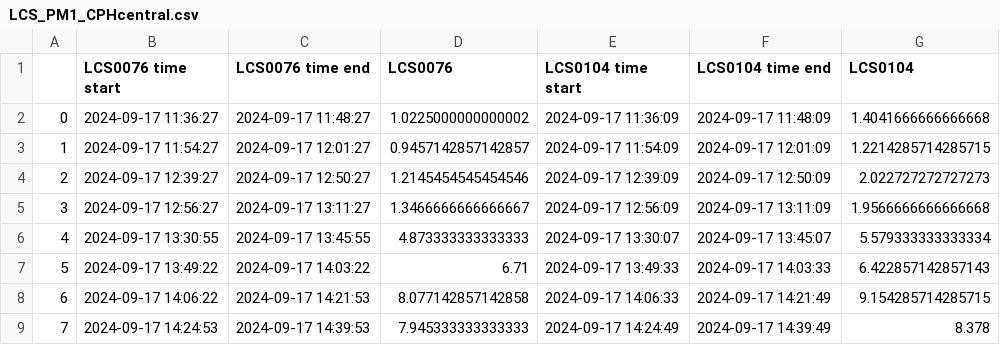
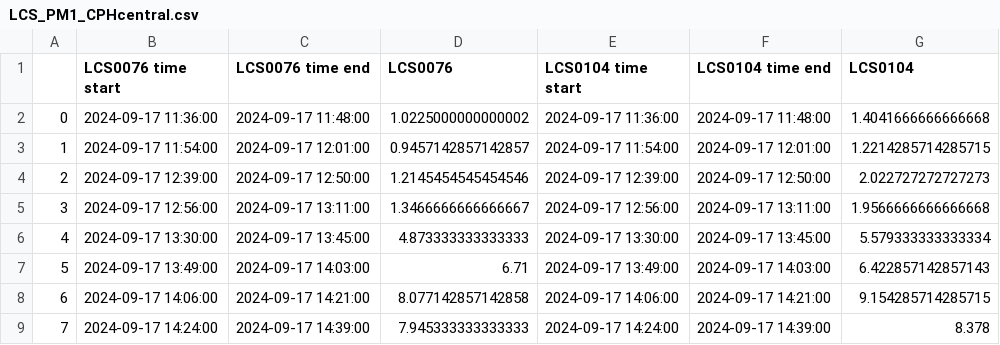
Before and after one commit to Normann25/Master-thesis, a CSV file: LCS_PM1_CPHcentral.csv, drawn as a sheet; only a part is shown; the diff covers the shown part only.

```diff
--- a/LCS_PM1_CPHcentral.csv
+++ b/LCS_PM1_CPHcentral.csv
@@ -1,9 +1,9 @@
 ,LCS0076 time start,LCS0076 time end,LCS0076,LCS0104 time start,LCS0104 time end,LCS0104
-0,2024-09-17 11:36:27,2024-09-17 11:48:27,1.0225000000000002,2024-09-17 11:36:09,2024-09-17 11:48:09,1.4041666666666668
-1,2024-09-17 11:54:27,2024-09-17 12:01:27,0.9457142857142857,2024-09-17 11:54:09,2024-09-17 12:01:09,1.2214285714285715
-2,2024-09-17 12:39:27,2024-09-17 12:50:27,1.2145454545454546,2024-09-17 12:39:09,2024-09-17 12:50:09,2.022727272727273
-3,2024-09-17 12:56:27,2024-09-17 13:11:27,1.3466666666666667,2024-09-17 12:56:09,2024-09-17 13:11:09,1.9566666666666668
-4,2024-09-17 13:30:55,2024-09-17 13:45:55,4.873333333333333,2024-09-17 13:30:07,2024-09-17 13:45:07,5.579333333333334
-5,2024-09-17 13:49:22,2024-09-17 14:03:22,6.71,2024-09-17 13:49:33,2024-09-17 14:03:33,6.422857142857143
-6,2024-09-17 14:06:22,2024-09-17 14:21:53,8.077142857142858,2024-09-17 14:06:33,2024-09-17 14:21:49,9.154285714285715
-7,2024-09-17 14:24:53,2024-09-17 14:39:53,7.945333333333333,2024-09-17 14:24:49,2024-09-17 14:39:49,8.378
+0,2024-09-17 11:36:00,2024-09-17 11:48:00,1.0225000000000002,2024-09-17 11:36:00,2024-09-17 11:48:00,1.4041666666666668
+1,2024-09-17 11:54:00,2024-09-17 12:01:00,0.9457142857142857,2024-09-17 11:54:00,2024-09-17 12:01:00,1.2214285714285715
+2,2024-09-17 12:39:00,2024-09-17 12:50:00,1.2145454545454546,2024-09-17 12:39:00,2024-09-17 12:50:00,2.022727272727273
+3,2024-09-17 12:56:00,2024-09-17 13:11:00,1.3466666666666667,2024-09-17 12:56:00,2024-09-17 13:11:00,1.9566666666666668
+4,2024-09-17 13:30:00,2024-09-17 13:45:00,4.873333333333333,2024-09-17 13:30:00,2024-09-17 13:45:00,5.579333333333334
+5,2024-09-17 13:49:00,2024-09-17 14:03:00,6.71,2024-09-17 13:49:00,2024-09-17 14:03:00,6.422857142857143
+6,2024-09-17 14:06:00,2024-09-17 14:21:00,8.077142857142858,2024-09-17 14:06:00,2024-09-17 14:21:00,9.154285714285715
+7,2024-09-17 14:24:00,2024-09-17 14:39:00,7.945333333333333,2024-09-17 14:24:00,2024-09-17 14:39:00,8.378
```
Also changed, not shown: 40 edited cells elsewhere in this file, LCS_PM1_Nørreport.csv, LCS_PM25_CPHcentral.csv, 7 other files.
